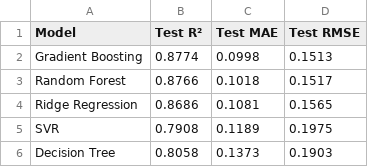
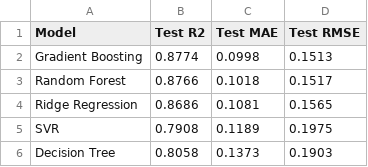
Before and after one commit to EktaMehra/heritage_housing, a CSV file: outputs/metrics/test_set_results.csv, drawn as a sheet.

```diff
--- a/outputs/metrics/test_set_results.csv
+++ b/outputs/metrics/test_set_results.csv
@@ -1,2 +1,2 @@
-Model,Test R²,Test MAE,Test RMSE
+Model,Test R2,Test MAE,Test RMSE
 Gradient Boosting,0.8774,0.0998,0.1513
```
Also changed, not shown: outputs/metrics/model_evaluation_summary.csv, 19 other files.
